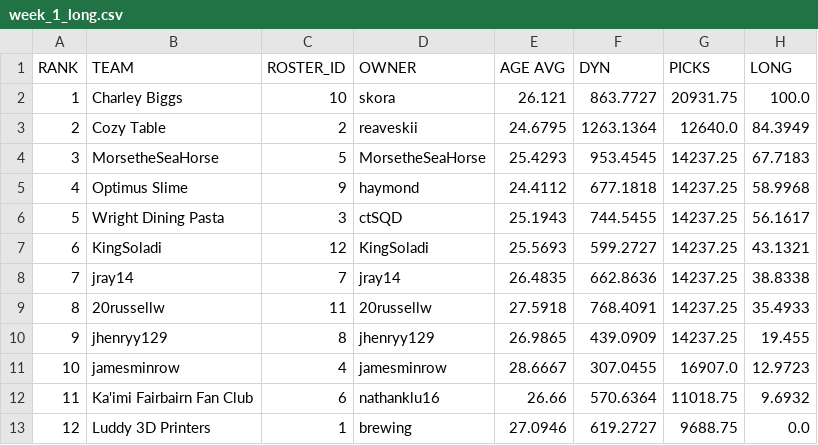
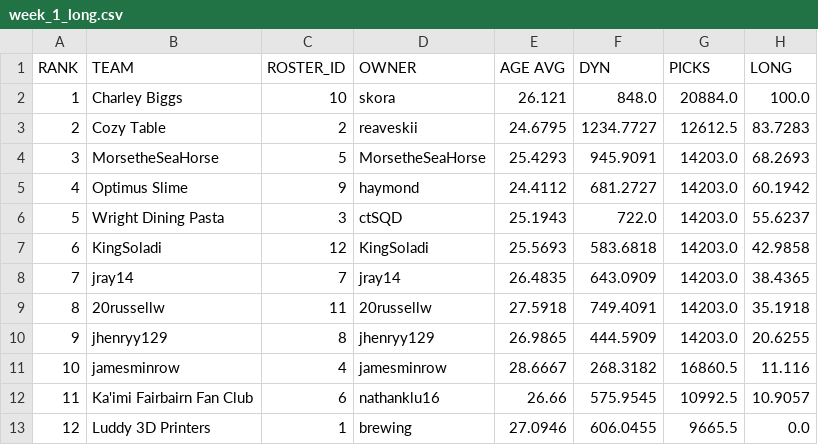
Before and after one commit to le-pantman/dynasty-power-rankings, a CSV file: reports/2026/week_1_csv/week_1_long.csv, drawn as a sheet.

```diff
--- a/reports/2026/week_1_csv/week_1_long.csv
+++ b/reports/2026/week_1_csv/week_1_long.csv
@@ -1,13 +1,13 @@
 RANK,TEAM,ROSTER_ID,OWNER,AGE AVG,DYN,PICKS,LONG
-1,Charley Biggs,10,skora,26.121,863.7727,20931.75,100.0
-2,Cozy Table,2,reaveskii,24.6795,1263.1364,12640.0,84.3949
-3,MorsetheSeaHorse,5,MorsetheSeaHorse,25.4293,953.4545,14237.25,67.7183
-4,Optimus Slime,9,haymond,24.4112,677.1818,14237.25,58.9968
-5,Wright Dining Pasta,3,ctSQD,25.1943,744.5455,14237.25,56.1617
-6,KingSoladi,12,KingSoladi,25.5693,599.2727,14237.25,43.1321
-7,jray14,7,jray14,26.4835,662.8636,14237.25,38.8338
-8,20russellw,11,20russellw,27.5918,768.4091,14237.25,35.4933
-9,jhenryy129,8,jhenryy129,26.9865,439.0909,14237.25,19.455
-10,jamesminrow,4,jamesminrow,28.6667,307.0455,16907.0,12.9723
-11,Ka'imi Fairbairn Fan Club,6,nathanklu16,26.66,570.6364,11018.75,9.6932
-12,Luddy 3D Printers,1,brewing,27.0946,619.2727,9688.75,0.0
+1,Charley Biggs,10,skora,26.121,848.0,20884.0,100.0
+2,Cozy Table,2,reaveskii,24.6795,1234.7727,12612.5,83.7283
+3,MorsetheSeaHorse,5,MorsetheSeaHorse,25.4293,945.9091,14203.0,68.2693
+4,Optimus Slime,9,haymond,24.4112,681.2727,14203.0,60.1942
+5,Wright Dining Pasta,3,ctSQD,25.1943,722.0,14203.0,55.6237
+6,KingSoladi,12,KingSoladi,25.5693,583.6818,14203.0,42.9858
+7,jray14,7,jray14,26.4835,643.0909,14203.0,38.4365
+8,20russellw,11,20russellw,27.5918,749.4091,14203.0,35.1918
+9,jhenryy129,8,jhenryy129,26.9865,444.5909,14203.0,20.6255
+10,jamesminrow,4,jamesminrow,28.6667,268.3182,16860.5,11.116
+11,Ka'imi Fairbairn Fan Club,6,nathanklu16,26.66,575.9545,10992.5,10.9057
+12,Luddy 3D Printers,1,brewing,27.0946,606.0455,9665.5,0.0
```
Also changed, not shown: reports/2026/week_1_csv/week_1_overall.csv, reports/2026/week_1_csv/week_1_pwr.csv, 1 other file.
